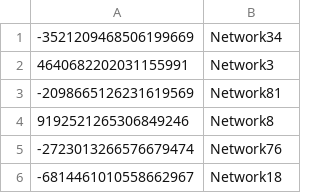
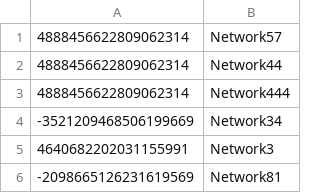
Before and after one commit to maxsel/scalalab, a TSV file: output.tsv, drawn as a sheet; only a part is shown; the shorter side is filled out with more unchanged rows.

```diff
--- a/output.tsv
+++ b/output.tsv
@@ -1 +1,4 @@
+4888456622809062314	Network57
+4888456622809062314	Network44
+4888456622809062314	Network444
 -3521209468506199669	Network34
```
Also changed, not shown: ranges.tsv, transactions.tsv, 1 other file.
